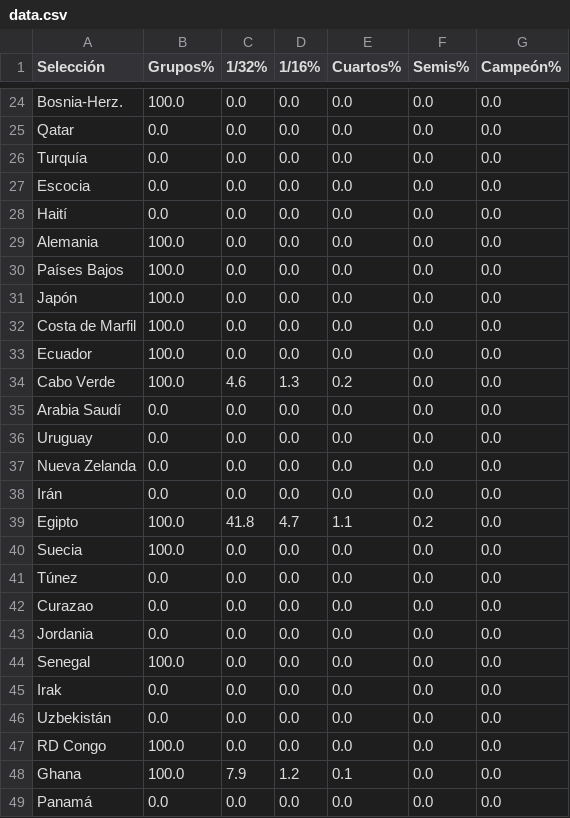
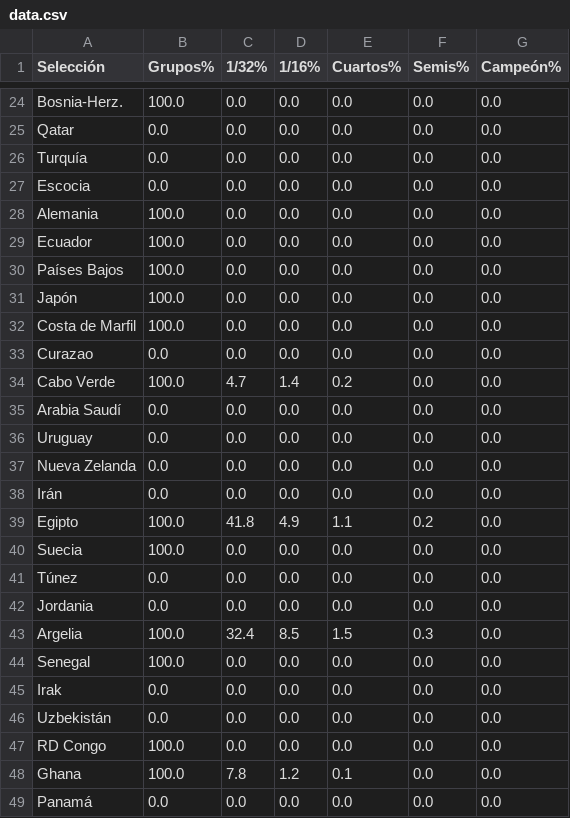
Before and after one commit to mikedataspain/mundial-elo, a CSV file: data.csv, drawn as a sheet; only a part is shown, gaps mark what is left out; the diff covers the shown part only.

```diff
--- a/data.csv
+++ b/data.csv
@@ -27,4 +27,4 @@ Turquía,0.0,0.0,0.0,0.0,0.0,0.0
 Escocia,0.0,0.0,0.0,0.0,0.0,0.0
-Haití,0.0,0.0,0.0,0.0,0.0,0.0
 Alemania,100.0,0.0,0.0,0.0,0.0,0.0
+Ecuador,100.0,0.0,0.0,0.0,0.0,0.0
 Países Bajos,100.0,0.0,0.0,0.0,0.0,0.0
@@ -32,4 +32,4 @@ Japón,100.0,0.0,0.0,0.0,0.0,0.0
 Costa de Marfil,100.0,0.0,0.0,0.0,0.0,0.0
-Ecuador,100.0,0.0,0.0,0.0,0.0,0.0
-Cabo Verde,100.0,4.6,1.3,0.2,0.0,0.0
+Curazao,0.0,0.0,0.0,0.0,0.0,0.0
+Cabo Verde,100.0,4.7,1.4,0.2,0.0,0.0
 Arabia Saudí,0.0,0.0,0.0,0.0,0.0,0.0
@@ -38,7 +38,7 @@ Nueva Zelanda,0.0,0.0,0.0,0.0,0.0,0.0
 Irán,0.0,0.0,0.0,0.0,0.0,0.0
-Egipto,100.0,41.8,4.7,1.1,0.2,0.0
+Egipto,100.0,41.8,4.9,1.1,0.2,0.0
 Suecia,100.0,0.0,0.0,0.0,0.0,0.0
 Túnez,0.0,0.0,0.0,0.0,0.0,0.0
-Curazao,0.0,0.0,0.0,0.0,0.0,0.0
 Jordania,0.0,0.0,0.0,0.0,0.0,0.0
+Argelia,100.0,32.4,8.5,1.5,0.3,0.0
 Senegal,100.0,0.0,0.0,0.0,0.0,0.0
@@ -47,3 +47,3 @@ Uzbekistán,0.0,0.0,0.0,0.0,0.0,0.0
 RD Congo,100.0,0.0,0.0,0.0,0.0,0.0
-Ghana,100.0,7.9,1.2,0.1,0.0,0.0
+Ghana,100.0,7.8,1.2,0.1,0.0,0.0
 Panamá,0.0,0.0,0.0,0.0,0.0,0.0
```
Also changed, not shown: 1 removed row and 56 edited cells elsewhere in this file, 1 other file.
